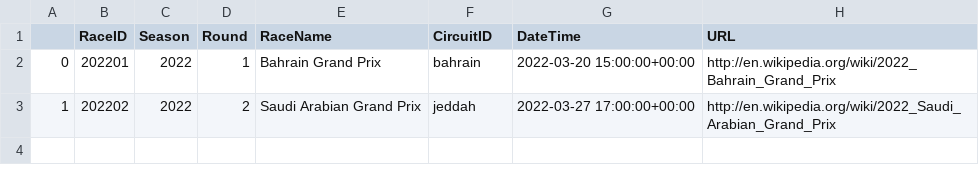
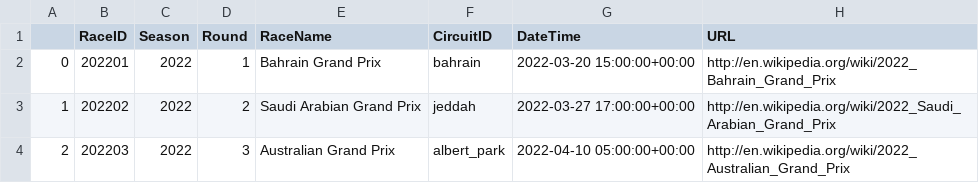
Before and after one commit to cwf231/2022-goodnight-f1antasy, a CSV file: data/races.csv, drawn as a sheet.

```diff
--- a/data/races.csv
+++ b/data/races.csv
@@ -3 +3,2 @@
 1,202202,2022,2,Saudi Arabian Grand Prix,jeddah,2022-03-27 17:00:00+00:00,http://en.wikipedia.org/wiki/2022_Saudi_Arabian_Grand_Prix
+2,202203,2022,3,Australian Grand Prix,albert_park,2022-04-10 05:00:00+00:00,http://en.wikipedia.org/wiki/2022_Australian_Grand_Prix
```
Also changed, not shown: data/circuits.csv, data/drivers.csv, 4 other files.
